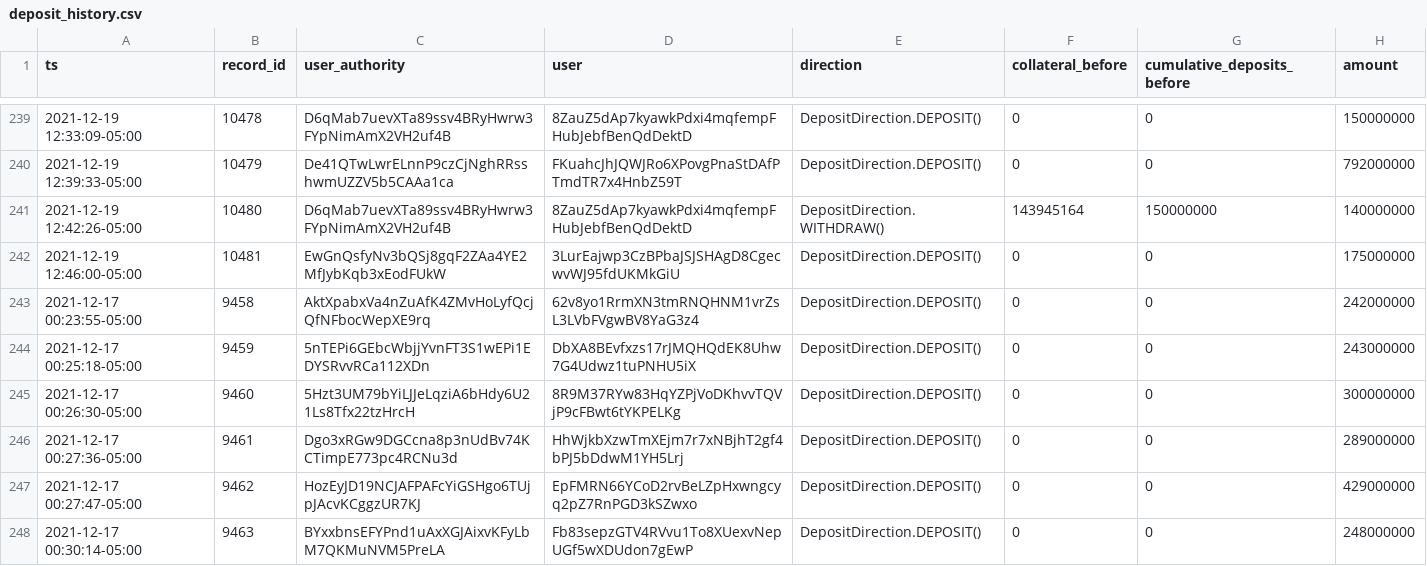
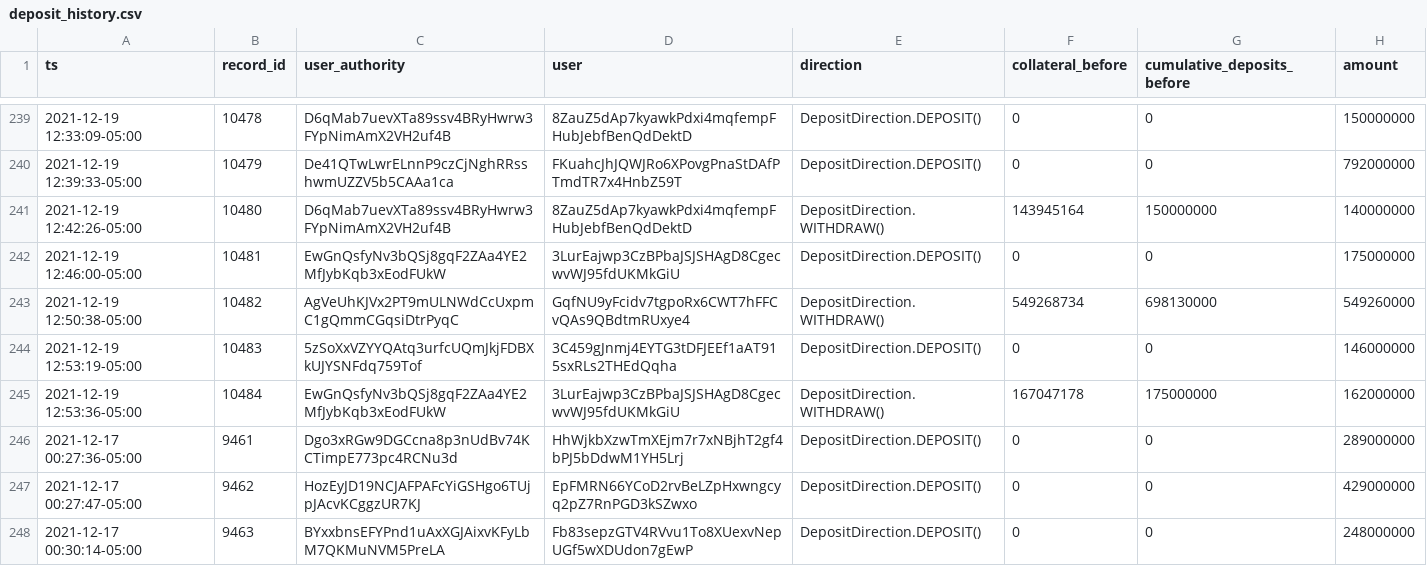
Before and after one commit to 0xbigz/drift-flat-data, a CSV file: data/deposit_history.csv, drawn as a sheet; only a part is shown, gaps mark what is left out; removed rows and columns are numbered as before the commit, all else as after; the diff names each change by its address in the sheet, - before the commit and + after, or states it on an @@ line.

```diff
--- a/data/deposit_history.csv
+++ b/data/deposit_history.csv
-row 243: 2021-12-17 00:23:55-05:00 | 9458 | AktXpabxVa4nZuAfK4ZMvHoLyfQcjQfNFbocWepXE9rq | 62v8yo1RrmXN3tmRNQHNM1vrZsL3LVbFVgwBV8YaG3z4 | DepositDirection.DEPOSIT() | 0 | 0 | 242000000
-row 244: 2021-12-17 00:25:18-05:00 | 9459 | 5nTEPi6GEbcWbjjYvnFT3S1wEPi1EDYSRvvRCa112XDn | DbXA8BEvfxzs17rJMQHQdEK8Uhw7G4Udwz1tuPNHU5iX | DepositDirection.DEPOSIT() | 0 | 0 | 243000000
-row 245: 2021-12-17 00:26:30-05:00 | 9460 | 5Hzt3UM79bYiLJJeLqziA6bHdy6U21Ls8Tfx22tzHrcH | 8R9M37RYw83HqYZPjVoDKhvvTQVjP9cFBwt6tYKPELKg | DepositDirection.DEPOSIT() | 0 | 0 | 300000000
+row 243: 2021-12-19 12:50:38-05:00 | 10482 | AgVeUhKJVx2PT9mULNWdCcUxpmC1gQmmCGqsiDtrPyqC | GqfNU9yFcidv7tgpoRx6CWT7hFFCvQAs9QBdtmRUxye4 | DepositDirection.WITHDRAW() | 549268734 | 698130000 | 549260000
+row 244: 2021-12-19 12:53:19-05:00 | 10483 | 5zSoXxVZYYQAtq3urfcUQmJkjFDBXkUJYSNFdq759Tof | 3C459gJnmj4EYTG3tDFJEEf1aAT915sxRLs2THEdQqha | DepositDirection.DEPOSIT() | 0 | 0 | 146000000
+row 245: 2021-12-19 12:53:36-05:00 | 10484 | EwGnQsfyNv3bQSj8gqF2ZAa4YE2MfJybKqb3xEodFUkW | 3LurEajwp3CzBPbaJSJSHAgD8CgecwvWJ95fdUKMkGiU | DepositDirection.WITHDRAW() | 167047178 | 175000000 | 162000000
```
Also changed, not shown: data/fundingPayment_history.csv, data/markets_state.csv, 4 other files.
